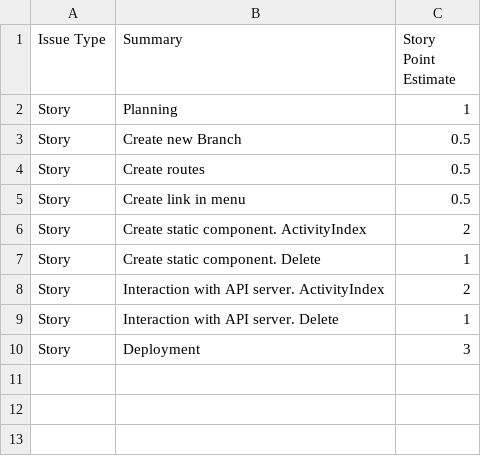
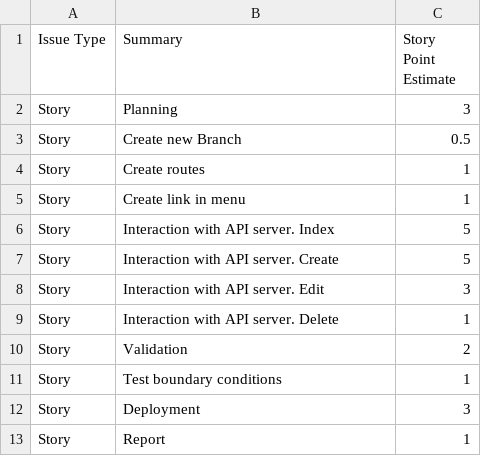
Before and after one commit to webup-dev/crm-build-constr-back-end, a CSV file: docs/bulk-of-tasks--front-end-temp.csv, drawn as a sheet.

```diff
--- a/docs/bulk-of-tasks--front-end-temp.csv
+++ b/docs/bulk-of-tasks--front-end-temp.csv
@@ -1,10 +1,13 @@
 Issue Type,Summary,Story Point Estimate
-Story,Planning,1
+Story,Planning,3
 Story,Create new Branch,0.5
-Story,Create routes,0.5
-Story,Create link in menu,0.5
-Story,Create static component. ActivityIndex,2
-Story,Create static component. Delete,1
-Story,Interaction with API server. ActivityIndex,2
+Story,Create routes,1
+Story,Create link in menu,1
+Story,Interaction with API server. Index,5
+Story,Interaction with API server. Create,5
+Story,Interaction with API server. Edit,3
 Story,Interaction with API server. Delete,1
+Story,Validation,2
+Story,Test boundary conditions,1
 Story,Deployment,3
+Story,Report,1
```
Also changed, not shown: docs/bulk-of-tasks--back-end-temp.csv, docs/bulk-of-tasks--front-end.csv, 13 other files.
